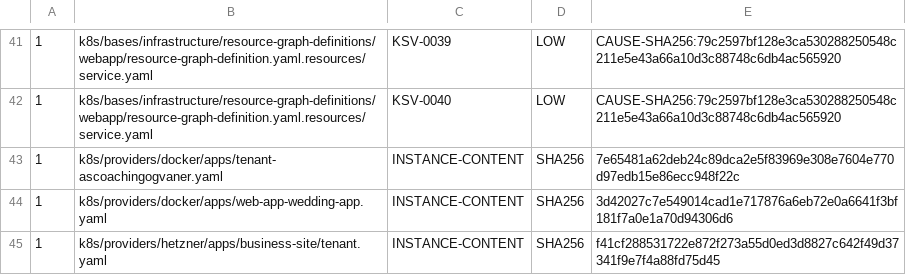
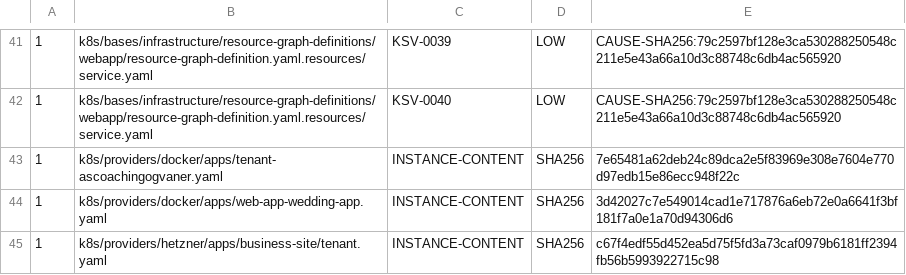
Before and after one commit to devantler-tech/platform, a TSV file: scripts/rgd-template-static-scan-baseline.tsv, drawn as a sheet; only a part is shown, gaps mark what is left out.

```diff
--- a/scripts/rgd-template-static-scan-baseline.tsv
+++ b/scripts/rgd-template-static-scan-baseline.tsv
@@ -44,2 +44,2 @@
 1	k8s/providers/docker/apps/web-app-wedding-app.yaml	INSTANCE-CONTENT	SHA256	3d42027c7e549014cad1e717876a6eb72e0a6641f3bf181f7a0e1a70d94306d6
-1	k8s/providers/hetzner/apps/business-site/tenant.yaml	INSTANCE-CONTENT	SHA256	f41cf288531722e872f273a55d0ed3d8827c642f49d37341f9e7f4a88fd75d45
+1	k8s/providers/hetzner/apps/business-site/tenant.yaml	INSTANCE-CONTENT	SHA256	c67f4edf55d452ea5d75f5fd3a73caf0979b6181ff2394fb56b5993922715c98
```
Also changed, not shown: 3 other files.
